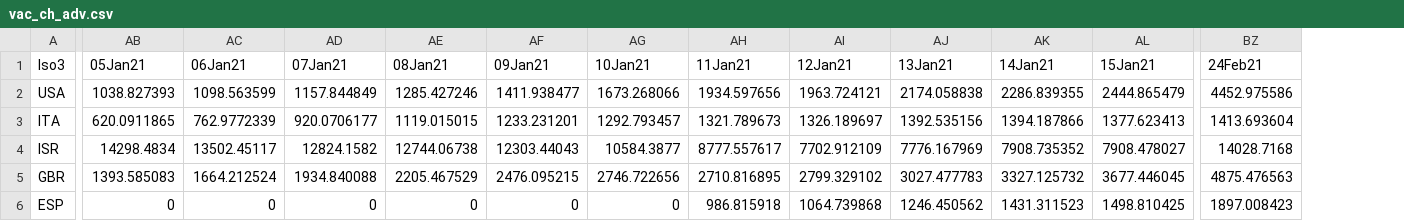
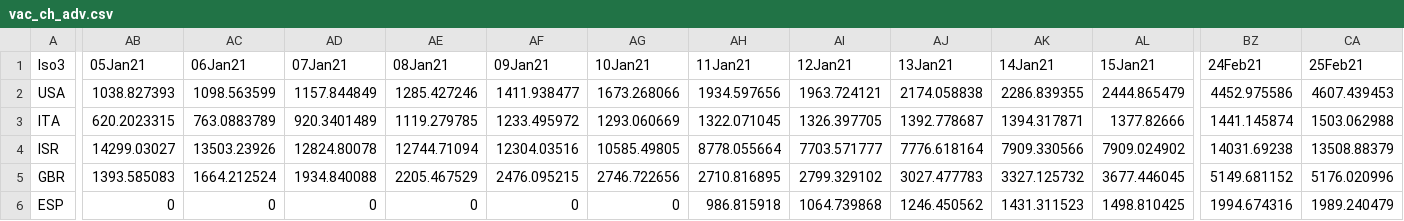
Before and after one commit to camilavalenciaro/COVID19-Flourish, a CSV file: data/vac/vac_ch_adv.csv, drawn as a sheet; only a part is shown, gaps mark what is left out; the diff covers the shown part only; the diff names each change by its address in the sheet, - before the commit and + after, or states it on an @@ line.

```diff
--- a/data/vac/vac_ch_adv.csv
+++ b/data/vac/vac_ch_adv.csv
+column CA (25Feb21), rows 2-6: 4607.439453 | 1503.062988 | 13508.88379 | 5176.020996 | 1989.240479
-AB3 (05Jan21): 620.0911865
+AB3 (05Jan21): 620.2023315
-AC3 (06Jan21): 762.9772339
+AC3 (06Jan21): 763.0883789
-AD3 (07Jan21): 920.0706177
+AD3 (07Jan21): 920.3401489
-AE3 (08Jan21): 1119.015015
+AE3 (08Jan21): 1119.279785
-AF3 (09Jan21): 1233.231201
+AF3 (09Jan21): 1233.495972
-AG3 (10Jan21): 1292.793457
+AG3 (10Jan21): 1293.060669
-AH3 (11Jan21): 1321.789673
+AH3 (11Jan21): 1322.071045
-AI3 (12Jan21): 1326.189697
+AI3 (12Jan21): 1326.397705
-AJ3 (13Jan21): 1392.535156
+AJ3 (13Jan21): 1392.778687
-AK3 (14Jan21): 1394.187866
+AK3 (14Jan21): 1394.317871
-AL3 (15Jan21): 1377.623413
+AL3 (15Jan21): 1377.82666
-BZ3 (24Feb21): 1413.693604
+BZ3 (24Feb21): 1441.145874
-AB4 (05Jan21): 14298.4834
+AB4 (05Jan21): 14299.03027
-AC4 (06Jan21): 13502.45117
+AC4 (06Jan21): 13503.23926
-AD4 (07Jan21): 12824.1582
+AD4 (07Jan21): 12824.80078
-AE4 (08Jan21): 12744.06738
+AE4 (08Jan21): 12744.71094
-AF4 (09Jan21): 12303.44043
+AF4 (09Jan21): 12304.03516
-AG4 (10Jan21): 10584.3877
+AG4 (10Jan21): 10585.49805
-AH4 (11Jan21): 8777.557617
+AH4 (11Jan21): 8778.055664
-AI4 (12Jan21): 7702.912109
+AI4 (12Jan21): 7703.571777
-AJ4 (13Jan21): 7776.167969
+AJ4 (13Jan21): 7776.618164
-AK4 (14Jan21): 7908.735352
+AK4 (14Jan21): 7909.330566
-AL4 (15Jan21): 7908.478027
+AL4 (15Jan21): 7909.024902
-BZ4 (24Feb21): 14028.7168
+BZ4 (24Feb21): 14031.69238
-BZ5 (24Feb21): 4875.476563
+BZ5 (24Feb21): 5149.681152
-BZ6 (24Feb21): 1897.008423
+BZ6 (24Feb21): 1994.674316
```
Also changed, not shown: 141 edited cells elsewhere in this file, data/vac/vac_ch_all.csv, data/vac/vac_cum_all.csv, 6 other files.
